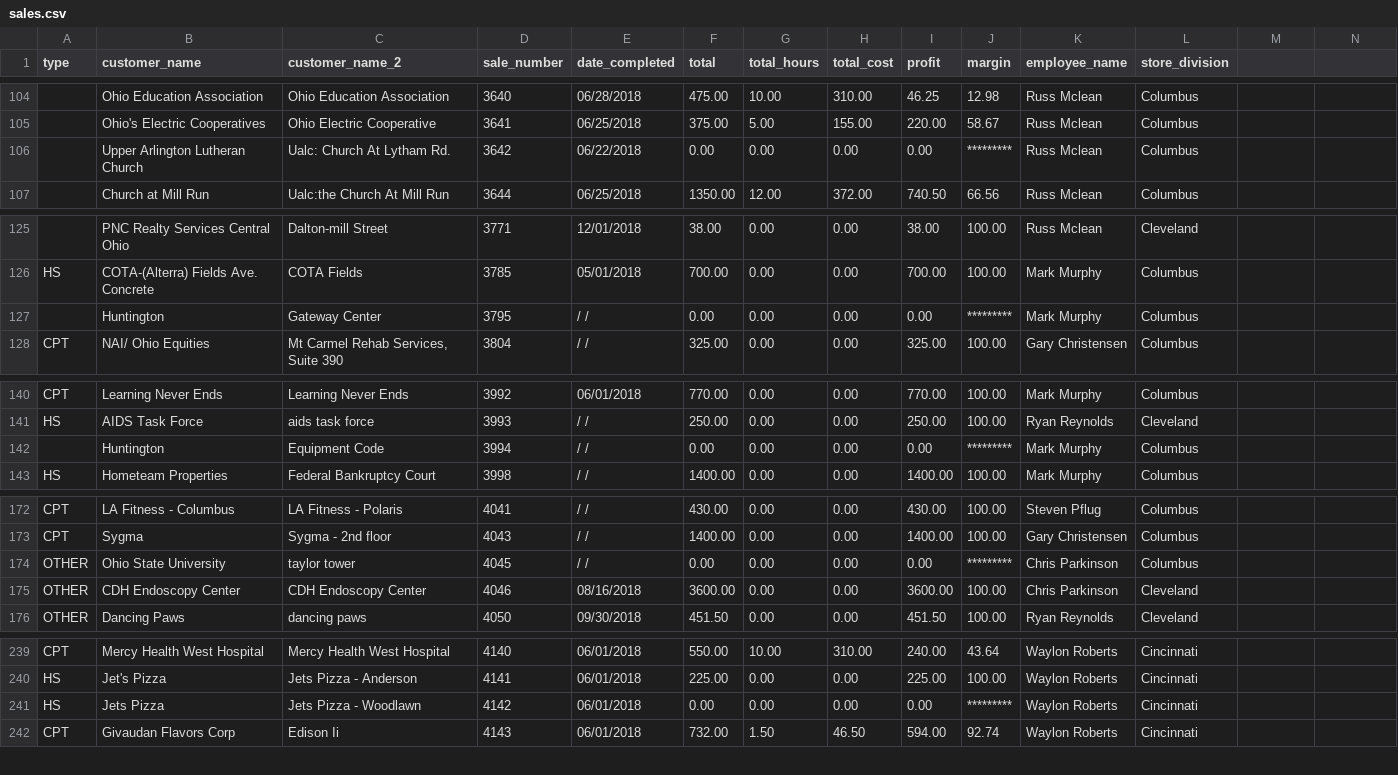
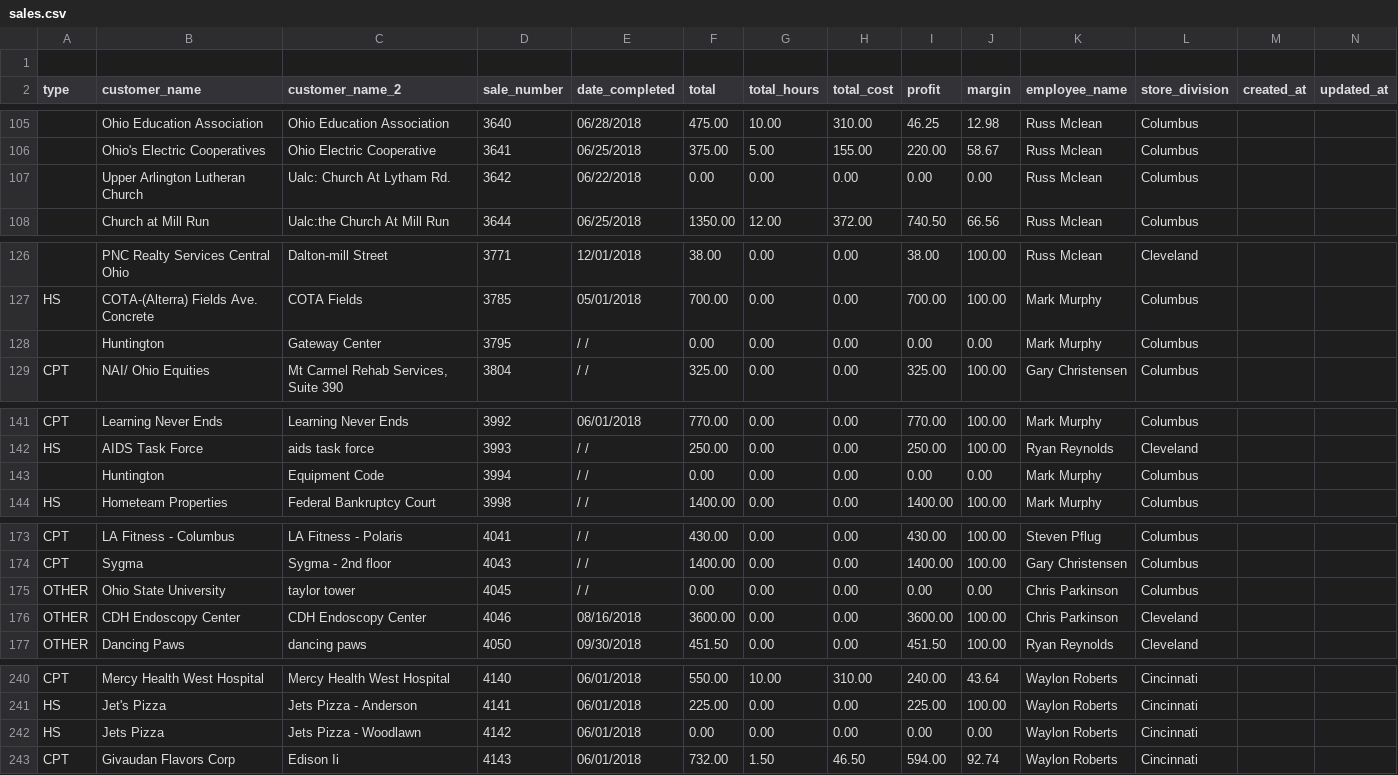
Before and after one commit to whitc2219/FlorwareProject, a CSV file: public/media/sales.csv, drawn as a sheet; only a part is shown, gaps mark what is left out; addresses are those after the commit; the diff covers the shown part only; the diff names each change by its address in the sheet, - before the commit and + after, or states it on an @@ line.

```diff
--- a/public/media/sales.csv
+++ b/public/media/sales.csv
+row 1: (empty)
-M2: (empty)
+M2: created_at
-N2: (empty)
+N2: updated_at
-J107 (margin): *********
+J107 (margin): 0.00
-J128 (margin): *********
+J128 (margin): 0.00
-J143 (margin): *********
+J143 (margin): 0.00
-J175 (margin): *********
+J175 (margin): 0.00
-J242 (margin): *********
+J242 (margin): 0.00
```
Also changed, not shown: 61 edited cells elsewhere in this file.
